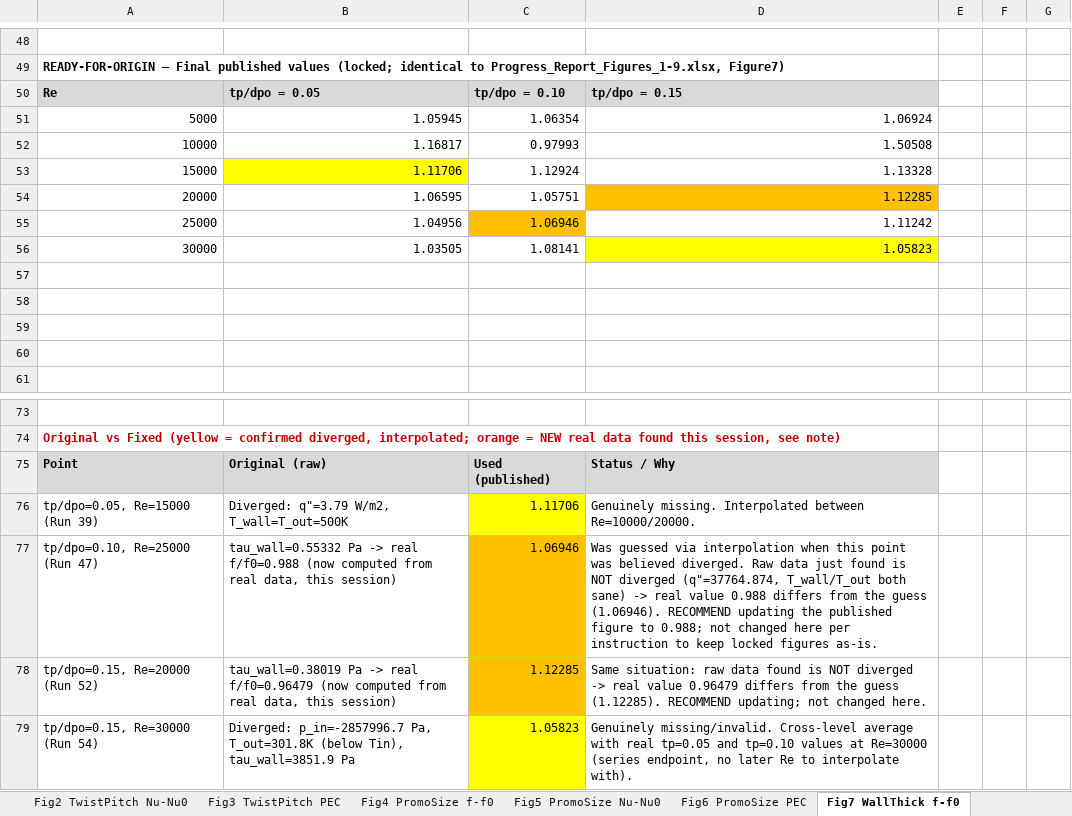
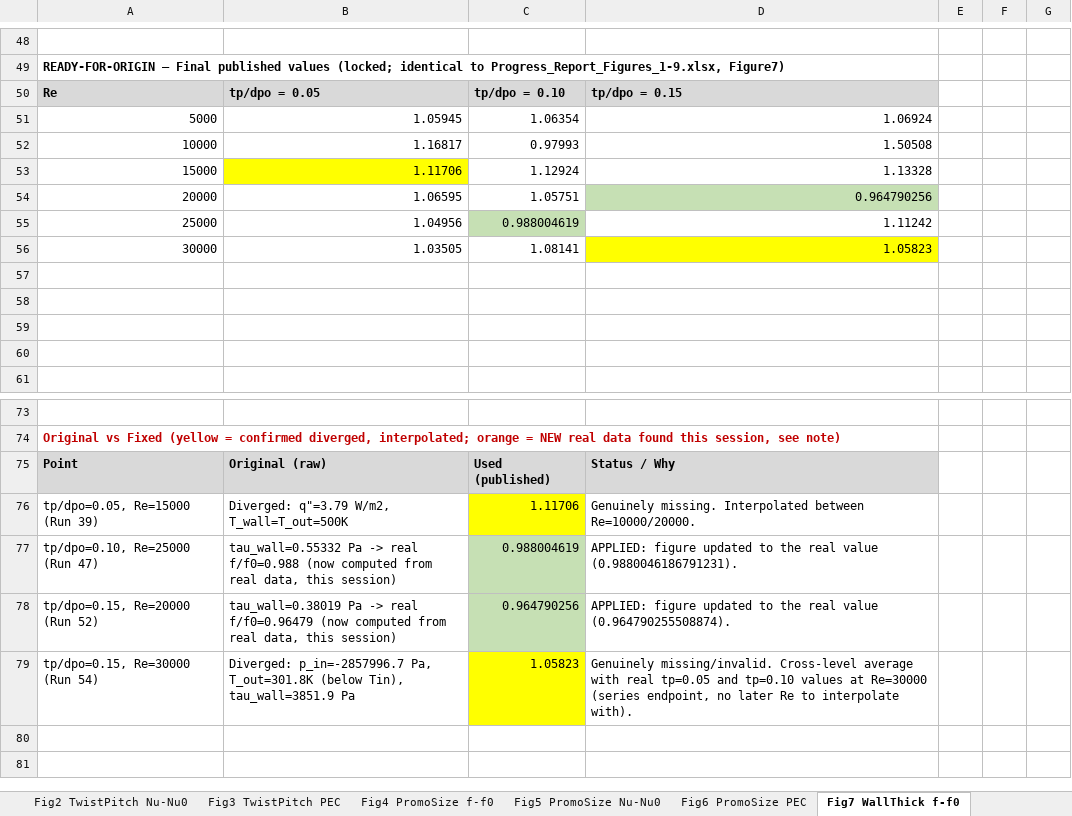
Before and after one commit to dhagax100/dhagax100, an Excel workbook: thesis/production-runs/Grand_Geo_File.xlsx, sheet Fig7 WallThick f-f0, drawn as a sheet; only a part is shown, gaps mark what is left out; values as stored, in another font and other column widths than the file's, no borders; charts and pictures not drawn; the diff names each change by its address in the sheet, - before the commit and + after, or states it on an @@ line.

```diff
--- a/thesis/production-runs/Grand_Geo_File.xlsx (sheet Fig7 WallThick f-f0)
+++ b/thesis/production-runs/Grand_Geo_File.xlsx (sheet Fig7 WallThick f-f0)
-D54: 1.12285
+D54: 0.964790256
-D54 fill: #FFC000
+D54 fill: #C6E0B4
-C55: 1.06946
+C55: 0.988004619
-C55 fill: #FFC000
+C55 fill: #C6E0B4
-C77: 1.06946
+C77: 0.988004619
-C77:C78 fill: #FFC000
+C77:C78 fill: #C6E0B4
-D77: Was guessed via interpolation when this point was believed diverged. Raw data just found is NOT diverged (q"=37764.874, T_wall/T_out both sane) -> real value 0.988 differs from the guess (1.06946). RECOMMEND updating the published figure to 0.988; not changed here per instruction to keep locked figures as-is.
+D77: APPLIED: figure updated to the real value (0.9880046186791231).
-C78: 1.12285
+C78: 0.964790256
-D78: Same situation: raw data found is NOT diverged -> real value 0.96479 differs from the guess (1.12285). RECOMMEND updating; not changed here.
+D78: APPLIED: figure updated to the real value (0.964790255508874).
```
Also changed, not shown: sheet Fig9 WallThick PEC, sheet Fig8 WallThick Nu-Nu0, charts or pictures, thesis/production-runs/Progress_Report_Figures_1-9.xlsx.
